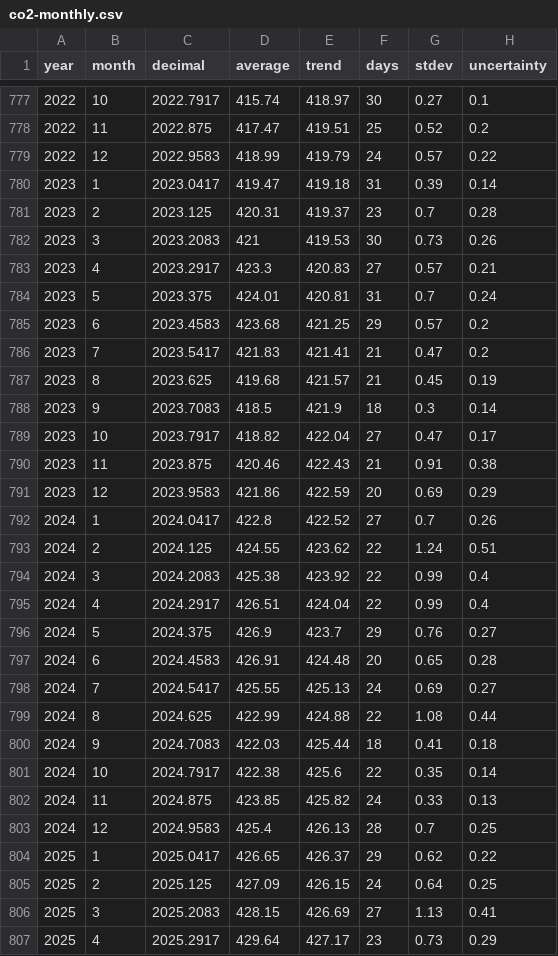
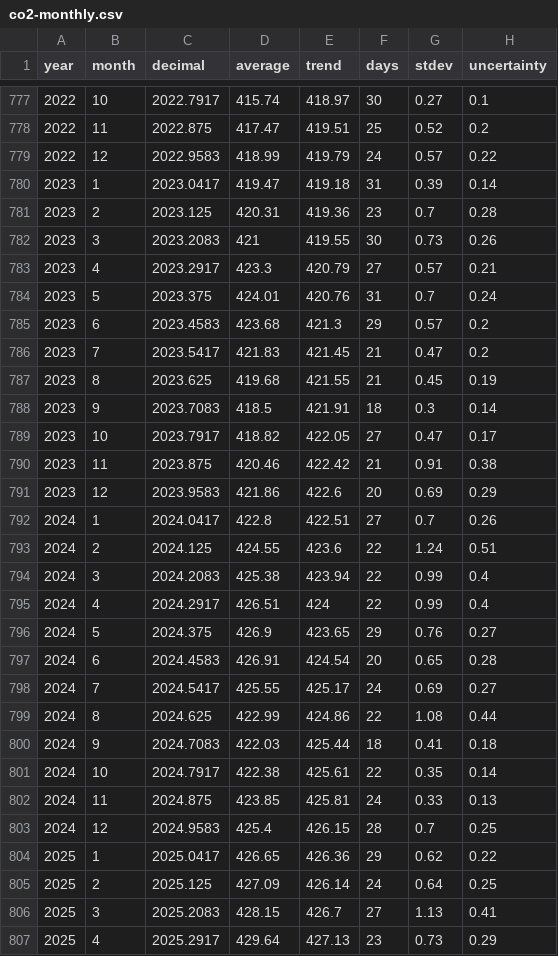
Before and after one commit to islivingston/mauna-loa-co2-widget, a CSV file: data/co2-monthly.csv, drawn as a sheet; only a part is shown, gaps mark what is left out; the diff covers the shown part only.

```diff
--- a/data/co2-monthly.csv
+++ b/data/co2-monthly.csv
@@ -780,28 +780,28 @@ year,month,decimal,average,trend,days,stdev,uncertainty
 2023,1,2023.0417,419.47,419.18,31,0.39,0.14
-2023,2,2023.125,420.31,419.37,23,0.7,0.28
-2023,3,2023.2083,421,419.53,30,0.73,0.26
-2023,4,2023.2917,423.3,420.83,27,0.57,0.21
-2023,5,2023.375,424.01,420.81,31,0.7,0.24
-2023,6,2023.4583,423.68,421.25,29,0.57,0.2
-2023,7,2023.5417,421.83,421.41,21,0.47,0.2
-2023,8,2023.625,419.68,421.57,21,0.45,0.19
-2023,9,2023.7083,418.5,421.9,18,0.3,0.14
-2023,10,2023.7917,418.82,422.04,27,0.47,0.17
-2023,11,2023.875,420.46,422.43,21,0.91,0.38
-2023,12,2023.9583,421.86,422.59,20,0.69,0.29
-2024,1,2024.0417,422.8,422.52,27,0.7,0.26
-2024,2,2024.125,424.55,423.62,22,1.24,0.51
-2024,3,2024.2083,425.38,423.92,22,0.99,0.4
-2024,4,2024.2917,426.51,424.04,22,0.99,0.4
-2024,5,2024.375,426.9,423.7,29,0.76,0.27
-2024,6,2024.4583,426.91,424.48,20,0.65,0.28
-2024,7,2024.5417,425.55,425.13,24,0.69,0.27
-2024,8,2024.625,422.99,424.88,22,1.08,0.44
+2023,2,2023.125,420.31,419.36,23,0.7,0.28
+2023,3,2023.2083,421,419.55,30,0.73,0.26
+2023,4,2023.2917,423.3,420.79,27,0.57,0.21
+2023,5,2023.375,424.01,420.76,31,0.7,0.24
+2023,6,2023.4583,423.68,421.3,29,0.57,0.2
+2023,7,2023.5417,421.83,421.45,21,0.47,0.2
+2023,8,2023.625,419.68,421.55,21,0.45,0.19
+2023,9,2023.7083,418.5,421.91,18,0.3,0.14
+2023,10,2023.7917,418.82,422.05,27,0.47,0.17
+2023,11,2023.875,420.46,422.42,21,0.91,0.38
+2023,12,2023.9583,421.86,422.6,20,0.69,0.29
+2024,1,2024.0417,422.8,422.51,27,0.7,0.26
+2024,2,2024.125,424.55,423.6,22,1.24,0.51
+2024,3,2024.2083,425.38,423.94,22,0.99,0.4
+2024,4,2024.2917,426.51,424,22,0.99,0.4
+2024,5,2024.375,426.9,423.65,29,0.76,0.27
+2024,6,2024.4583,426.91,424.54,20,0.65,0.28
+2024,7,2024.5417,425.55,425.17,24,0.69,0.27
+2024,8,2024.625,422.99,424.86,22,1.08,0.44
 2024,9,2024.7083,422.03,425.44,18,0.41,0.18
-2024,10,2024.7917,422.38,425.6,22,0.35,0.14
-2024,11,2024.875,423.85,425.82,24,0.33,0.13
-2024,12,2024.9583,425.4,426.13,28,0.7,0.25
-2025,1,2025.0417,426.65,426.37,29,0.62,0.22
-2025,2,2025.125,427.09,426.15,24,0.64,0.25
-2025,3,2025.2083,428.15,426.69,27,1.13,0.41
-2025,4,2025.2917,429.64,427.17,23,0.73,0.29
+2024,10,2024.7917,422.38,425.61,22,0.35,0.14
+2024,11,2024.875,423.85,425.81,24,0.33,0.13
+2024,12,2024.9583,425.4,426.15,28,0.7,0.25
+2025,1,2025.0417,426.65,426.36,29,0.62,0.22
+2025,2,2025.125,427.09,426.14,24,0.64,0.25
+2025,3,2025.2083,428.15,426.7,27,1.13,0.41
+2025,4,2025.2917,429.64,427.13,23,0.73,0.29
```
Also changed, not shown: 1 added row and 18 edited cells elsewhere in this file, data/co2-weekly-recent.csv, 3 other files.
